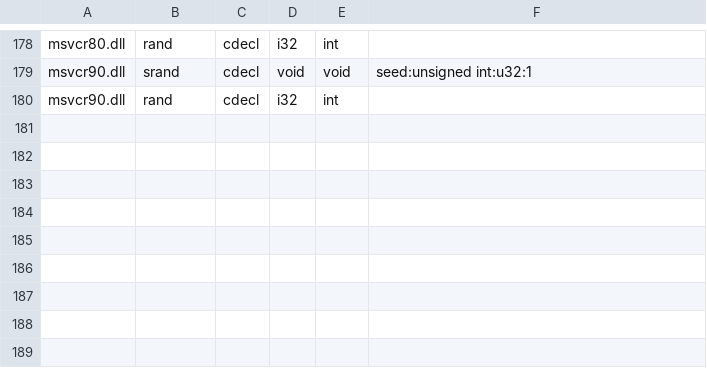
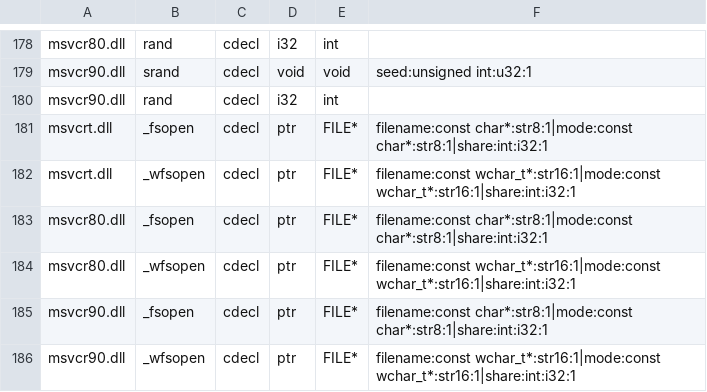
Before and after one commit to hitode-project/hitode, a TSV file: data/abi/crt-input.tsv, drawn as a sheet; only a part is shown, gaps mark what is left out.

Commit message:
Declare legacy shared FILE open contracts for narrow and Unicode paths

```diff
--- a/data/abi/crt-input.tsv
+++ b/data/abi/crt-input.tsv
@@ -180 +180,7 @@ msvcr90.dll	srand	cdecl	void	void	seed:unsigned int:u32:1
 msvcr90.dll	rand	cdecl	i32	int	
+msvcrt.dll	_fsopen	cdecl	ptr	FILE*	filename:const char*:str8:1|mode:const char*:str8:1|share:int:i32:1
+msvcrt.dll	_wfsopen	cdecl	ptr	FILE*	filename:const wchar_t*:str16:1|mode:const wchar_t*:str16:1|share:int:i32:1
+msvcr80.dll	_fsopen	cdecl	ptr	FILE*	filename:const char*:str8:1|mode:const char*:str8:1|share:int:i32:1
+msvcr80.dll	_wfsopen	cdecl	ptr	FILE*	filename:const wchar_t*:str16:1|mode:const wchar_t*:str16:1|share:int:i32:1
+msvcr90.dll	_fsopen	cdecl	ptr	FILE*	filename:const char*:str8:1|mode:const char*:str8:1|share:int:i32:1
+msvcr90.dll	_wfsopen	cdecl	ptr	FILE*	filename:const wchar_t*:str16:1|mode:const wchar_t*:str16:1|share:int:i32:1
```
Also changed, not shown: 2 other files.
